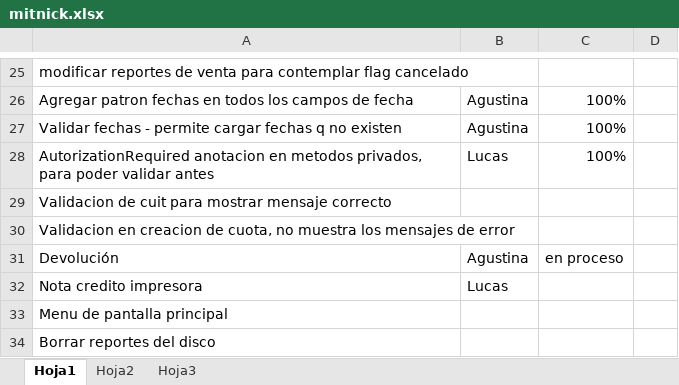
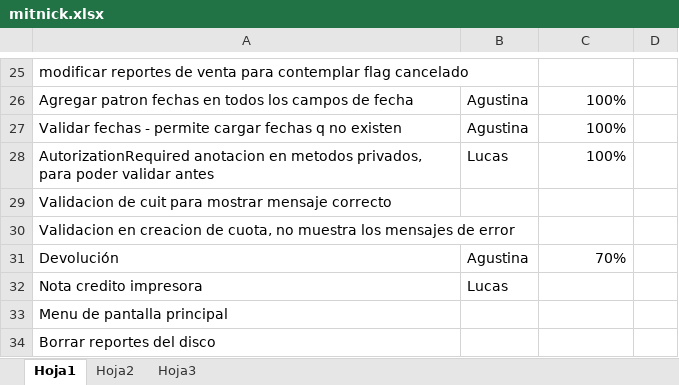
Before and after one commit to darios251/mitnick, an Excel workbook: mitnick.xlsx, sheet Hoja1, drawn as a sheet; only a part is shown, gaps mark what is left out; values as stored, in another font and other column widths than the file's, no borders; the diff names each change by its address in the sheet, - before the commit and + after, or states it on an @@ line.

```diff
--- a/mitnick.xlsx (sheet Hoja1)
+++ b/mitnick.xlsx (sheet Hoja1)
-C31: en proceso
+C31: 70%
```
Also changed, not shown: 2 other files.
